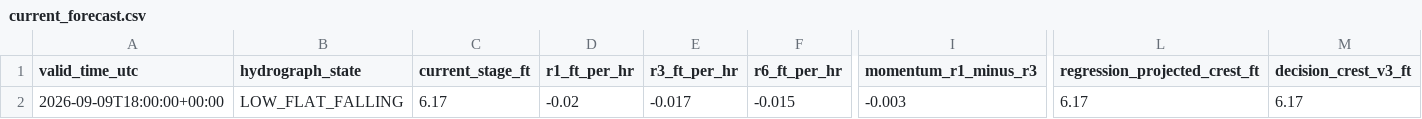
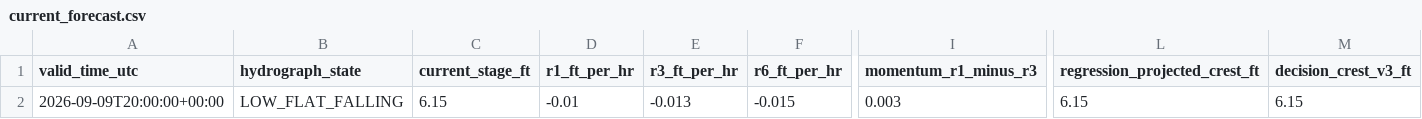
Before and after one commit to mefferso/hobo-mcneil-analog-live-v3, a CSV file: docs/output/current_forecast.csv, drawn as a sheet; only a part is shown, gaps mark what is left out; the diff names each change by its address in the sheet, - before the commit and + after, or states it on an @@ line.

```diff
--- a/docs/output/current_forecast.csv
+++ b/docs/output/current_forecast.csv
-A2 (valid_time_utc): 2026-09-09T18:00:00+00:00
+A2 (valid_time_utc): 2026-09-09T20:00:00+00:00
-C2 (current_stage_ft): 6.17
+C2 (current_stage_ft): 6.15
-D2 (r1_ft_per_hr): -0.02
+D2 (r1_ft_per_hr): -0.01
-E2 (r3_ft_per_hr): -0.017
+E2 (r3_ft_per_hr): -0.013
-I2 (momentum_r1_minus_r3): -0.003
+I2 (momentum_r1_minus_r3): 0.003
-L2 (regression_projected_crest_ft): 6.17
+L2 (regression_projected_crest_ft): 6.15
-M2 (decision_crest_v3_ft): 6.17
+M2 (decision_crest_v3_ft): 6.15
```
Also changed, not shown: docs/output/current_analogs.csv, 1 other file.
